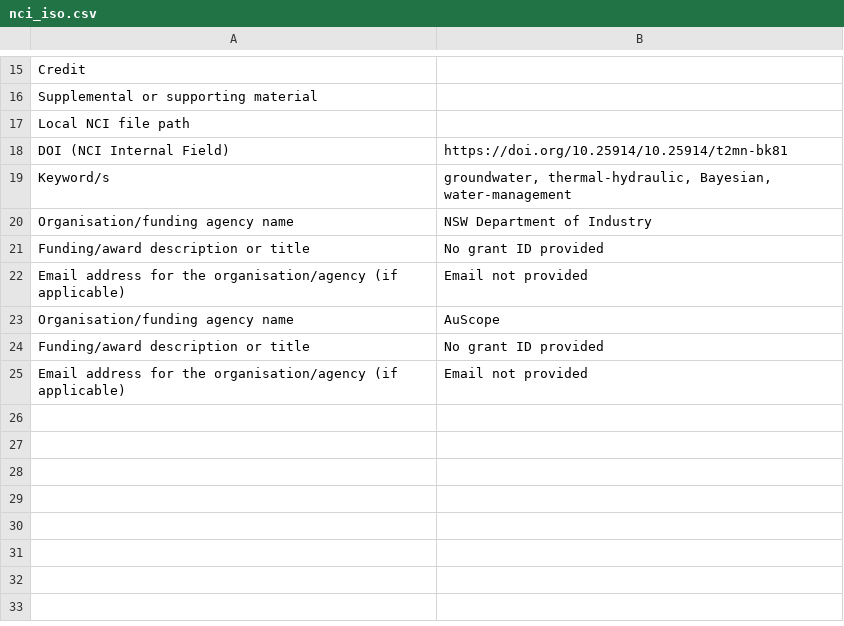
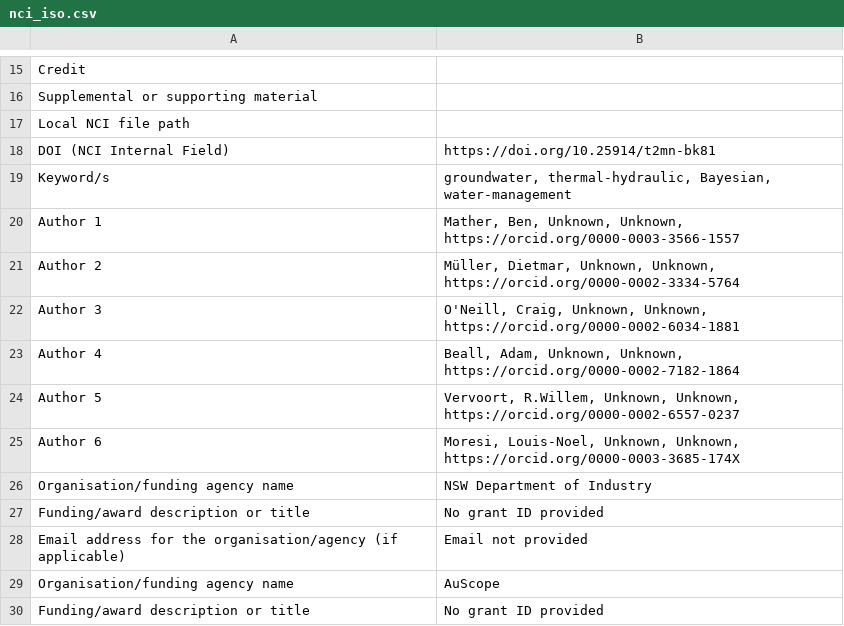
Before and after one commit to ModelAtlasofTheEarth/mather-2022-groundwater, a CSV file: metadata_trail/nci_iso.csv, drawn as a sheet; only a part is shown, gaps mark what is left out; the shorter side is filled out with more unchanged rows.

Commit message:
cleanup thredds url, updated doi format, authors into nci_iso.csv

```diff
--- a/metadata_trail/nci_iso.csv
+++ b/metadata_trail/nci_iso.csv
@@ -17,4 +17,10 @@ Supplemental or supporting material,
 Local NCI file path,
-DOI (NCI Internal Field),https://doi.org/10.25914/10.25914/t2mn-bk81
+DOI (NCI Internal Field),https://doi.org/10.25914/t2mn-bk81
 Keyword/s,"groundwater, thermal-hydraulic, Bayesian, water-management"
+Author 1,"Mather, Ben, Unknown, Unknown, https://orcid.org/0000-0003-3566-1557"
+Author 2,"Müller, Dietmar, Unknown, Unknown, https://orcid.org/0000-0002-3334-5764"
+Author 3,"O'Neill, Craig, Unknown, Unknown, https://orcid.org/0000-0002-6034-1881"
+Author 4,"Beall, Adam, Unknown, Unknown, https://orcid.org/0000-0002-7182-1864"
+Author 5,"Vervoort, R.Willem, Unknown, Unknown, https://orcid.org/0000-0002-6557-0237"
+Author 6,"Moresi, Louis-Noel, Unknown, Unknown, https://orcid.org/0000-0003-3685-174X"
 Organisation/funding agency name,NSW Department of Industry
```
Also changed, not shown: 5 other files.
